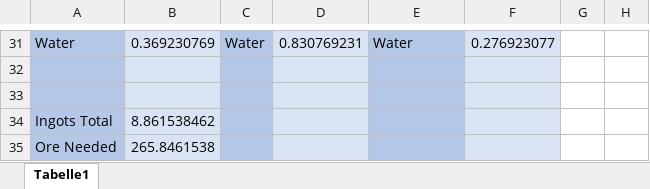
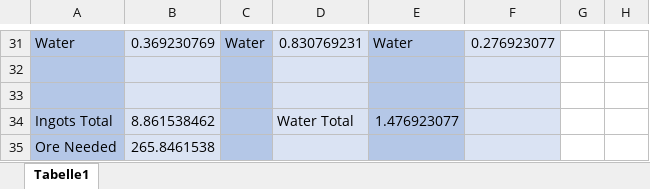
Before and after one commit to OZ-debug/Satisfactory-Savefiles, an Excel workbook: Satisfactory.xlsx, sheet Tabelle1, drawn as a sheet; only a part is shown, gaps mark what is left out; values as stored, in another font and other column widths than the file's, no borders; the diff names each change by its address in the sheet, - before the commit and + after, or states it on an @@ line.

```diff
--- a/Satisfactory.xlsx (sheet Tabelle1)
+++ b/Satisfactory.xlsx (sheet Tabelle1)
-D34: (empty)
+D34: Water Total
-E34: (empty)
+E34: 1.476923077
```
